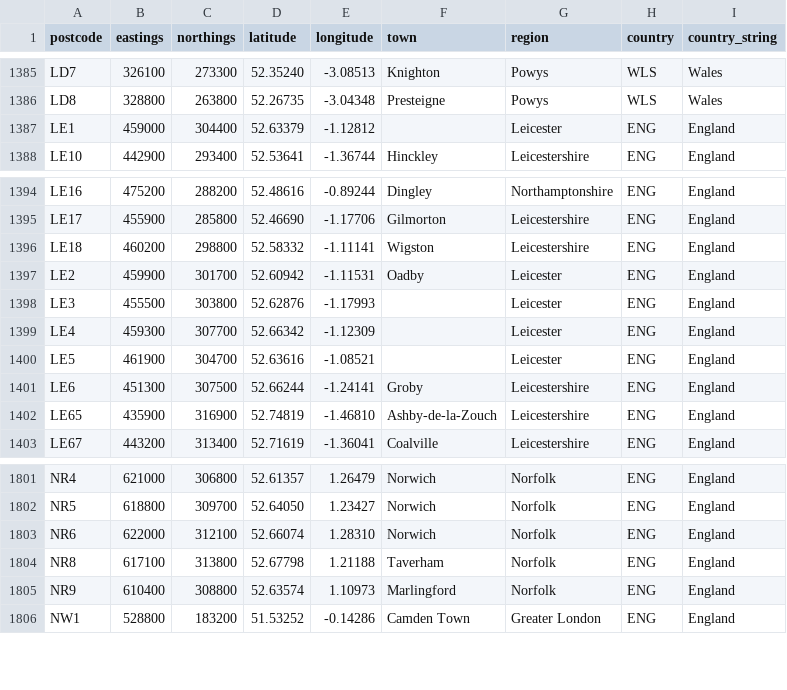
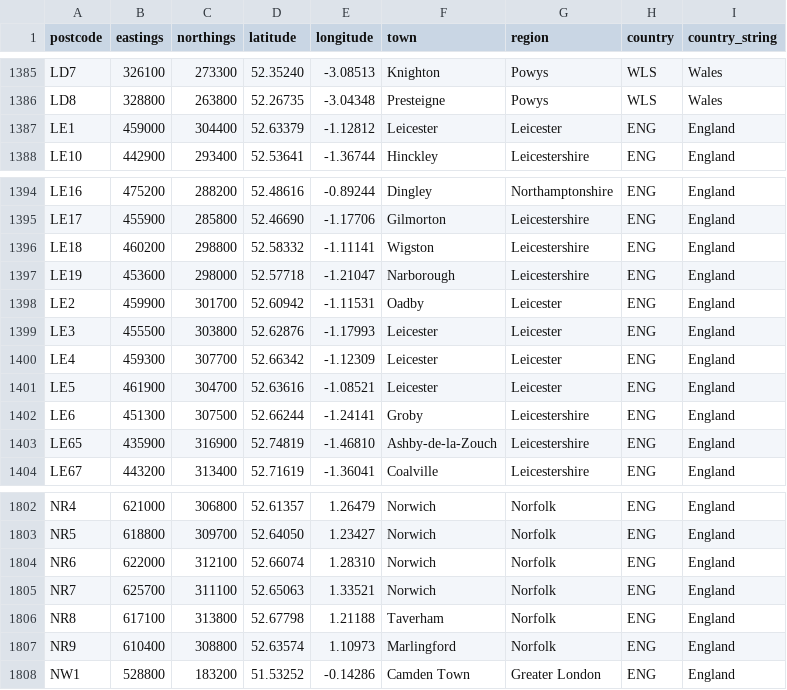
Before and after one commit to gibbs/uk-postcodes, a CSV file: postcodes.csv, drawn as a sheet; only a part is shown, gaps mark what is left out.

Commit message:
Add NR7, LE19 (this time for real :) )

```diff
--- a/postcodes.csv
+++ b/postcodes.csv
@@ -1386,3 +1386,3 @@
 "LD8","328800","263800","52.26735","-3.04348","Presteigne","Powys","WLS","Wales"
-"LE1","459000","304400","52.63379","-1.12812",,"Leicester","ENG","England"
+"LE1","459000","304400","52.63379","-1.12812","Leicester","Leicester","ENG","England"
 "LE10","442900","293400","52.53641","-1.36744","Hinckley","Leicestershire","ENG","England"
@@ -1396,6 +1396,7 @@
 "LE18","460200","298800","52.58332","-1.11141","Wigston","Leicestershire","ENG","England"
+"LE19","453600","298000","52.57718","-1.21047","Narborough","Leicestershire","ENG","England"
 "LE2","459900","301700","52.60942","-1.11531","Oadby","Leicester","ENG","England"
-"LE3","455500","303800","52.62876","-1.17993",,"Leicester","ENG","England"
-"LE4","459300","307700","52.66342","-1.12309",,"Leicester","ENG","England"
-"LE5","461900","304700","52.63616","-1.08521",,"Leicester","ENG","England"
+"LE3","455500","303800","52.62876","-1.17993","Leicester","Leicester","ENG","England"
+"LE4","459300","307700","52.66342","-1.12309","Leicester","Leicester","ENG","England"
+"LE5","461900","304700","52.63616","-1.08521","Leicester","Leicester","ENG","England"
 "LE6","451300","307500","52.66244","-1.24141","Groby","Leicestershire","ENG","England"
@@ -1803,2 +1804,3 @@
 "NR6","622000","312100","52.66074","1.28310","Norwich","Norfolk","ENG","England"
+"NR7","625700","311100","52.65063","1.33521","Norwich","Norfolk","ENG","England"
 "NR8","617100","313800","52.67798","1.21188","Taverham","Norfolk","ENG","England"
```
